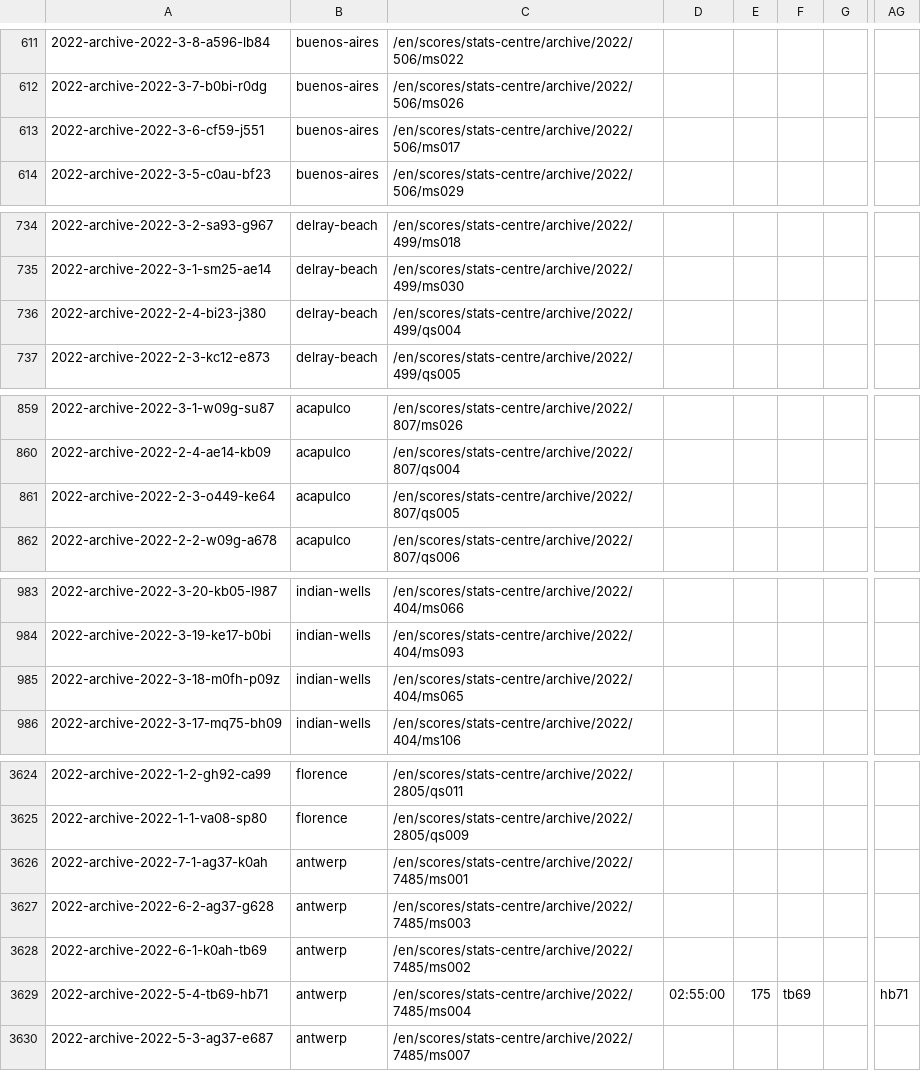
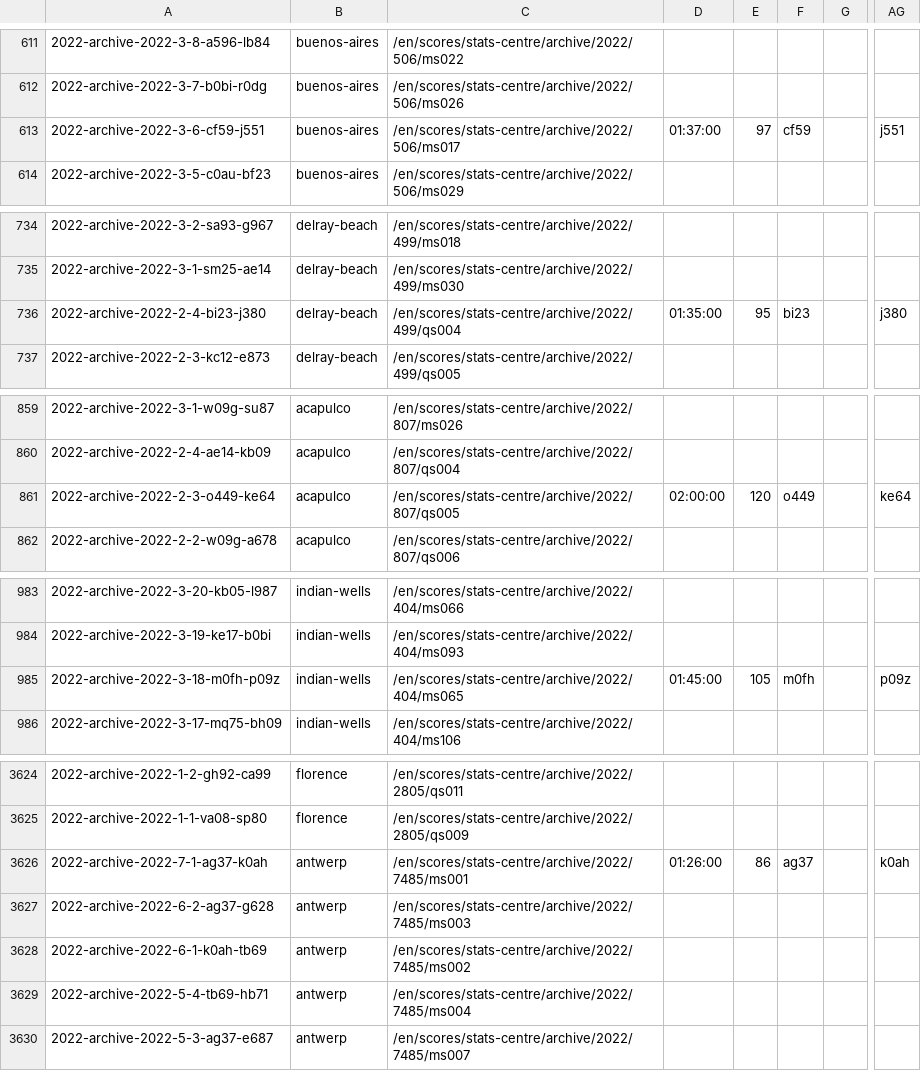
Before and after one commit to armstjc/atp-world-tour-tennis-data, a CSV file: csv/3_match_stats/match_stats_2022.csv, drawn as a sheet; only a part is shown, gaps mark what is left out; the diff covers the shown part only; the diff names each change by its address in the sheet, - before the commit and + after, or states it on an @@ line.

```diff
--- a/csv/3_match_stats/match_stats_2022.csv
+++ b/csv/3_match_stats/match_stats_2022.csv
-D613: (empty)
+D613: 01:37:00
-E613: (empty)
+E613: 97
-F613: (empty)
+F613: cf59
-AG613: (empty)
+AG613: j551
-D736: (empty)
+D736: 01:35:00
-E736: (empty)
+E736: 95
-F736: (empty)
+F736: bi23
-AG736: (empty)
+AG736: j380
-D861: (empty)
+D861: 02:00:00
-E861: (empty)
+E861: 120
-F861: (empty)
+F861: o449
-AG861: (empty)
+AG861: ke64
-D985: (empty)
+D985: 01:45:00
-E985: (empty)
+E985: 105
-F985: (empty)
+F985: m0fh
-AG985: (empty)
+AG985: p09z
-D3626: (empty)
+D3626: 01:26:00
-E3626: (empty)
+E3626: 86
-F3626: (empty)
+F3626: ag37
-AG3626: (empty)
+AG3626: k0ah
-D3629: 02:55:00
+D3629: (empty)
-E3629: 175
+E3629: (empty)
-F3629: tb69
+F3629: (empty)
-AG3629: hb71
+AG3629: (empty)
```
Also changed, not shown: 116 edited cells elsewhere in this file.
